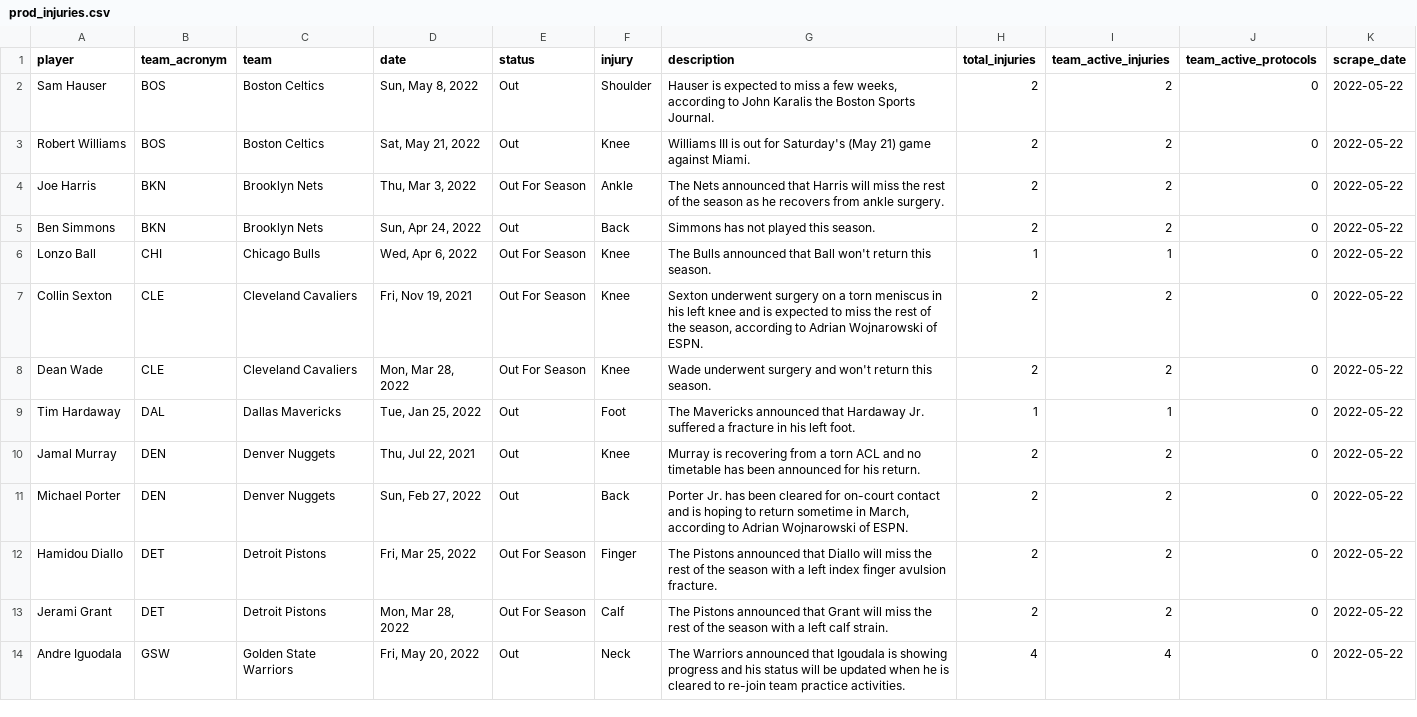
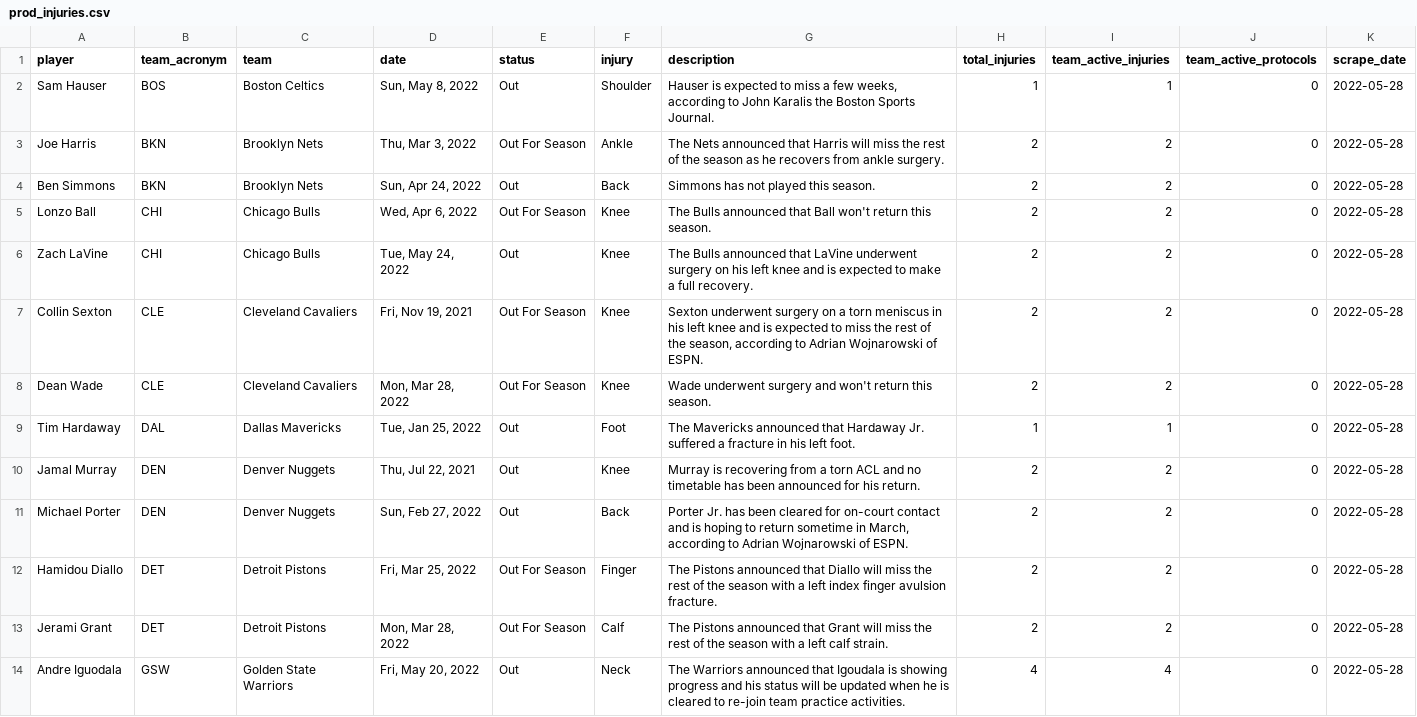
Before and after one commit to jyablonski/NBA-Dashboard, a CSV file: data/prod_injuries.csv, drawn as a sheet; only a part is shown; the diff covers the shown part only.

```diff
--- a/data/prod_injuries.csv
+++ b/data/prod_injuries.csv
@@ -1,14 +1,14 @@
 player,team_acronym,team,date,status,injury,description,total_injuries,team_active_injuries,team_active_protocols,scrape_date
-Sam Hauser,BOS,Boston Celtics,"Sun, May 8, 2022",Out,Shoulder,"Hauser is expected to miss a few weeks, according to John Karalis the Boston Sports Journal.",2,2,0,2022-05-22
-Robert Williams,BOS,Boston Celtics,"Sat, May 21, 2022",Out,Knee,Williams III is out for Saturday's (May 21) game against Miami.,2,2,0,2022-05-22
-Joe Harris,BKN,Brooklyn Nets,"Thu, Mar 3, 2022",Out For Season,Ankle,The Nets announced that Harris will miss the rest of the season as he recovers from ankle surgery.,2,2,0,2022-05-22
-Ben Simmons,BKN,Brooklyn Nets,"Sun, Apr 24, 2022",Out,Back,Simmons has not played this season.,2,2,0,2022-05-22
-Lonzo Ball,CHI,Chicago Bulls,"Wed, Apr 6, 2022",Out For Season,Knee,The Bulls announced that Ball won't return this season.,1,1,0,2022-05-22
-Collin Sexton,CLE,Cleveland Cavaliers,"Fri, Nov 19, 2021",Out For Season,Knee,"Sexton underwent surgery on a torn meniscus in his left knee and is expected to miss the rest of the season, according to Adrian Wojnarowski of ESPN.",2,2,0,2022-05-22
-Dean Wade,CLE,Cleveland Cavaliers,"Mon, Mar 28, 2022",Out For Season,Knee,Wade underwent surgery and won't return this season.,2,2,0,2022-05-22
-Tim Hardaway,DAL,Dallas Mavericks,"Tue, Jan 25, 2022",Out,Foot,The Mavericks announced that Hardaway Jr. suffered a fracture in his left foot.,1,1,0,2022-05-22
-Jamal Murray,DEN,Denver Nuggets,"Thu, Jul 22, 2021",Out,Knee,Murray is recovering from a torn ACL and no timetable has been announced for his return.,2,2,0,2022-05-22
-Michael Porter,DEN,Denver Nuggets,"Sun, Feb 27, 2022",Out,Back,"Porter Jr. has been cleared for on-court contact and is hoping to return sometime in March, according to Adrian Wojnarowski of ESPN.",2,2,0,2022-05-22
-Hamidou Diallo,DET,Detroit Pistons,"Fri, Mar 25, 2022",Out For Season,Finger,The Pistons announced that Diallo will miss the rest of the season with a left index finger avulsion fracture.,2,2,0,2022-05-22
-Jerami Grant,DET,Detroit Pistons,"Mon, Mar 28, 2022",Out For Season,Calf,The Pistons announced that Grant will miss the rest of the season with a left calf strain.,2,2,0,2022-05-22
-Andre Iguodala,GSW,Golden State Warriors,"Fri, May 20, 2022",Out,Neck,The Warriors announced that Igoudala is showing progress and his status will be updated when he is cleared to re-join team practice activities.,4,4,0,2022-05-22
+Sam Hauser,BOS,Boston Celtics,"Sun, May 8, 2022",Out,Shoulder,"Hauser is expected to miss a few weeks, according to John Karalis the Boston Sports Journal.",1,1,0,2022-05-28
+Joe Harris,BKN,Brooklyn Nets,"Thu, Mar 3, 2022",Out For Season,Ankle,The Nets announced that Harris will miss the rest of the season as he recovers from ankle surgery.,2,2,0,2022-05-28
+Ben Simmons,BKN,Brooklyn Nets,"Sun, Apr 24, 2022",Out,Back,Simmons has not played this season.,2,2,0,2022-05-28
+Lonzo Ball,CHI,Chicago Bulls,"Wed, Apr 6, 2022",Out For Season,Knee,The Bulls announced that Ball won't return this season.,2,2,0,2022-05-28
+Zach LaVine,CHI,Chicago Bulls,"Tue, May 24, 2022",Out,Knee,The Bulls announced that LaVine underwent surgery on his left knee and is expected to make a full recovery.,2,2,0,2022-05-28
+Collin Sexton,CLE,Cleveland Cavaliers,"Fri, Nov 19, 2021",Out For Season,Knee,"Sexton underwent surgery on a torn meniscus in his left knee and is expected to miss the rest of the season, according to Adrian Wojnarowski of ESPN.",2,2,0,2022-05-28
+Dean Wade,CLE,Cleveland Cavaliers,"Mon, Mar 28, 2022",Out For Season,Knee,Wade underwent surgery and won't return this season.,2,2,0,2022-05-28
+Tim Hardaway,DAL,Dallas Mavericks,"Tue, Jan 25, 2022",Out,Foot,The Mavericks announced that Hardaway Jr. suffered a fracture in his left foot.,1,1,0,2022-05-28
+Jamal Murray,DEN,Denver Nuggets,"Thu, Jul 22, 2021",Out,Knee,Murray is recovering from a torn ACL and no timetable has been announced for his return.,2,2,0,2022-05-28
+Michael Porter,DEN,Denver Nuggets,"Sun, Feb 27, 2022",Out,Back,"Porter Jr. has been cleared for on-court contact and is hoping to return sometime in March, according to Adrian Wojnarowski of ESPN.",2,2,0,2022-05-28
+Hamidou Diallo,DET,Detroit Pistons,"Fri, Mar 25, 2022",Out For Season,Finger,The Pistons announced that Diallo will miss the rest of the season with a left index finger avulsion fracture.,2,2,0,2022-05-28
+Jerami Grant,DET,Detroit Pistons,"Mon, Mar 28, 2022",Out For Season,Calf,The Pistons announced that Grant will miss the rest of the season with a left calf strain.,2,2,0,2022-05-28
+Andre Iguodala,GSW,Golden State Warriors,"Fri, May 20, 2022",Out,Neck,The Warriors announced that Igoudala is showing progress and his status will be updated when he is cleared to re-join team practice activities.,4,4,0,2022-05-28
```
Also changed, not shown: 2 removed rows and 48 edited cells elsewhere in this file, data/prod_game_types.csv, data/prod_mov.csv, 18 other files.
